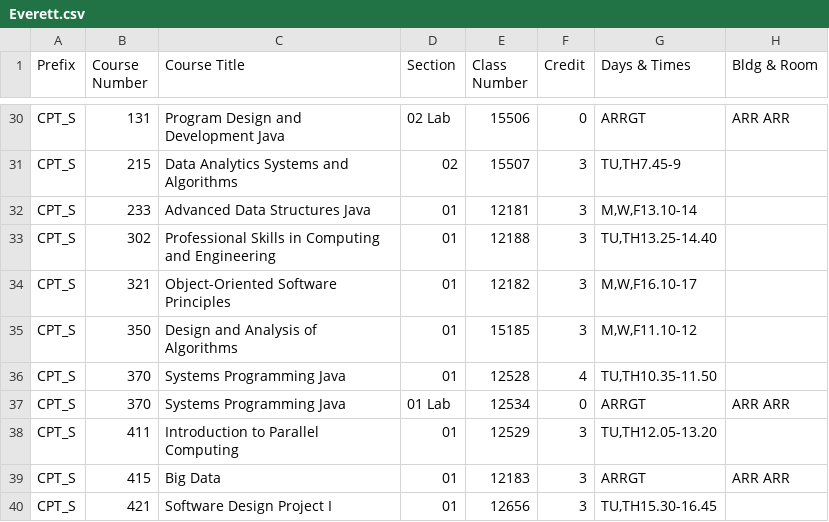
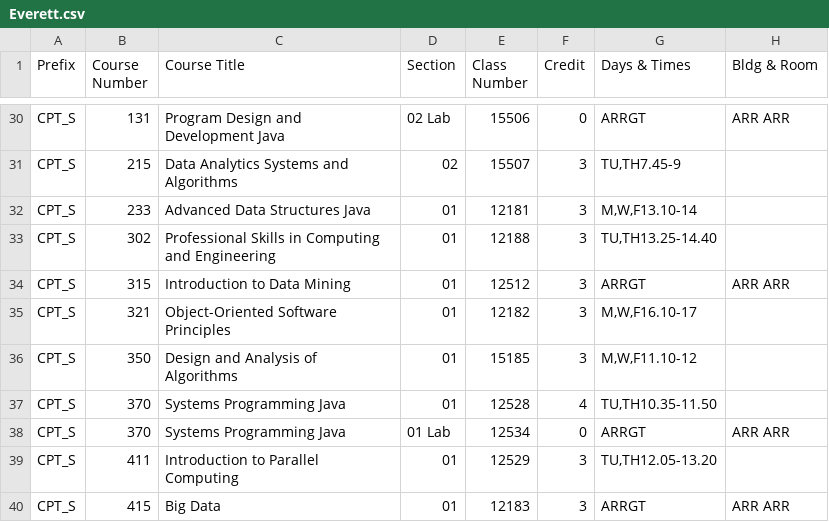
Before and after one commit to shinyamagami/WSU_courses, a CSV file: Everett.csv, drawn as a sheet; only a part is shown, gaps mark what is left out; the shorter side is filled out with more unchanged rows; the diff names each change by its address in the sheet, - before the commit and + after, or states it on an @@ line.

```diff
--- a/Everett.csv
+++ b/Everett.csv
+row 34: CPT_S | 315 | Introduction to Data Mining | 01 | 12512 | 3 | ARRGT | ARR ARR
```
Also changed, not shown: DDP.csv, Pullman.csv, 3 other files.
